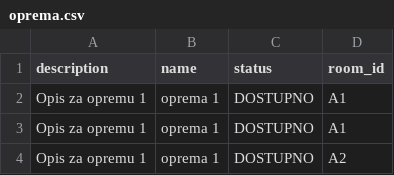
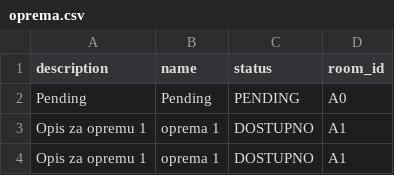
Before and after one commit to BGOFFICIAL/Teletabisi, a CSV file: IzvorniKod/MedInstitutionApp/src/oprema.csv, drawn as a sheet; only a part is shown; the shorter side is filled out with more unchanged rows; the diff names each change by its address in the sheet, - before the commit and + after, or states it on an @@ line.

```diff
--- a/IzvorniKod/MedInstitutionApp/src/oprema.csv
+++ b/IzvorniKod/MedInstitutionApp/src/oprema.csv
+row 2: Pending | Pending | PENDING | A0
```
Also changed, not shown: 48 other files.
